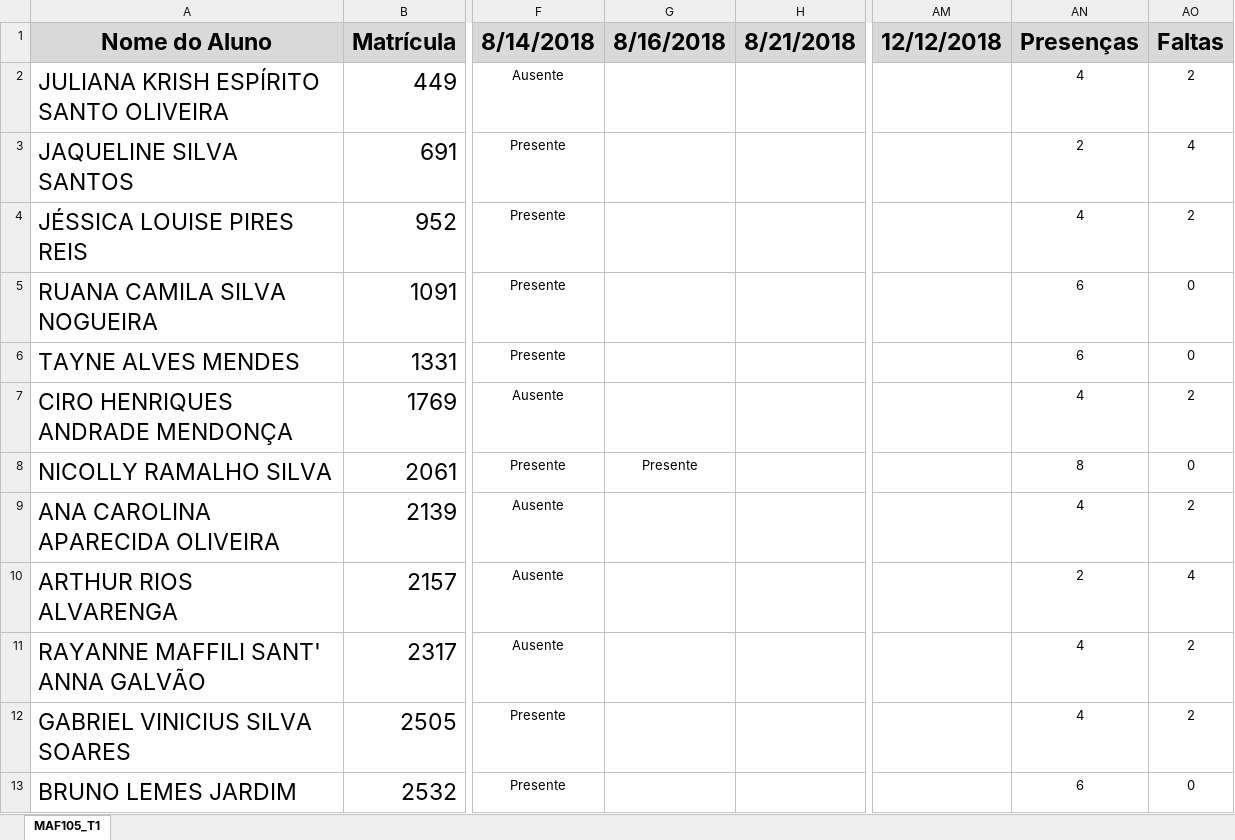
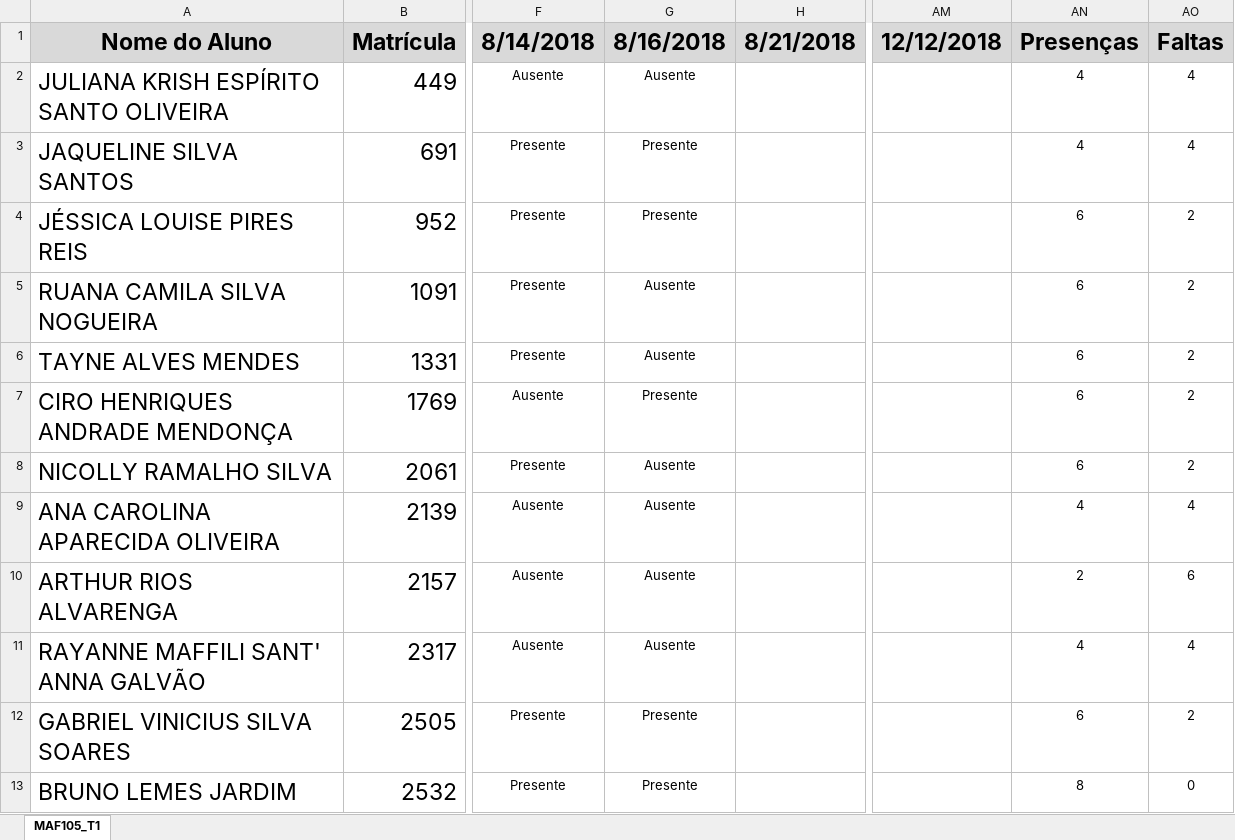
Before and after one commit to ufvest/ufvest.github.io, an Excel workbook: Frequencia/MAF105_T1.xlsx, sheet MAF105_T1, drawn as a sheet; only a part is shown, gaps mark what is left out; values as stored, in another font and other column widths than the file's, no borders; conditional formats not drawn; the diff covers the shown part only; the diff names each change by its address in the sheet, - before the commit and + after, or states it on an @@ line.

```diff
--- a/Frequencia/MAF105_T1.xlsx (sheet MAF105_T1)
+++ b/Frequencia/MAF105_T1.xlsx (sheet MAF105_T1)
-G2 (8/16/2018): (empty)
+G2 (8/16/2018): Ausente
-AO2 (Faltas): 2
+AO2 (Faltas): 4
-G3:G4 (8/16/2018): (empty)
+G3:G4 (8/16/2018): Presente
-AN3 (Presenças): 2
+AN3 (Presenças): 4
-AN4 (Presenças): 4
+AN4 (Presenças): 6
-G5:G6 (8/16/2018): (empty)
+G5:G6 (8/16/2018): Ausente
-AO5:AO6 (Faltas): 0
+AO5:AO6 (Faltas): 2
-G7 (8/16/2018): (empty)
+G7 (8/16/2018): Presente
-AN7 (Presenças): 4
+AN7 (Presenças): 6
-G8 (8/16/2018): Presente
+G8 (8/16/2018): Ausente
-AN8 (Presenças): 8
+AN8 (Presenças): 6
-AO8 (Faltas): 0
+AO8 (Faltas): 2
-G9:G11 (8/16/2018): (empty)
+G9:G11 (8/16/2018): Ausente
-AO9 (Faltas): 2
+AO9 (Faltas): 4
-AO10 (Faltas): 4
+AO10 (Faltas): 6
-AO11 (Faltas): 2
+AO11 (Faltas): 4
-G12:G13 (8/16/2018): (empty)
+G12:G13 (8/16/2018): Presente
-AN12 (Presenças): 4
+AN12 (Presenças): 6
-AN13 (Presenças): 6
+AN13 (Presenças): 8
```
Also changed, not shown: 80 edited cells elsewhere in this sheet, 31 other files.
